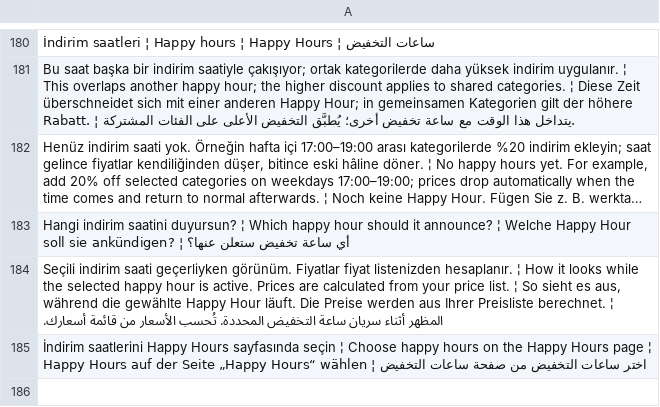
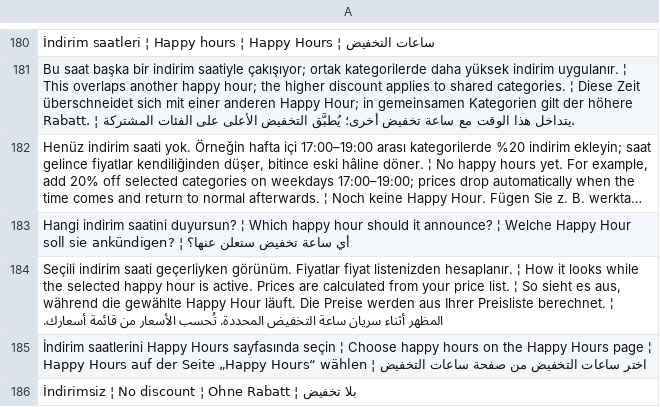
Before and after one commit to ooemir23/screenpano.com, a TSV file: tools/i18n/panel-9.tsv, drawn as a sheet; only a part is shown, gaps mark what is left out; long unchanged cells end in ….

```diff
--- a/tools/i18n/panel-9.tsv
+++ b/tools/i18n/panel-9.tsv
@@ -185 +185,2 @@ Seçili indirim saati geçerliyken görünüm. Fiyatlar fiyat listenizden hesapl
 İndirim saatlerini Happy Hours sayfasında seçin ¦ Choose happy hours on the Happy Hours page ¦ Happy Hours auf der Seite „Happy Hours“ wählen ¦ اختر ساعات التخفيض من صفحة ساعات التخفيض
+İndirimsiz ¦ No discount ¦ Ohne Rabatt ¦ بلا تخفيض
```
Also changed, not shown: 3 other files.
